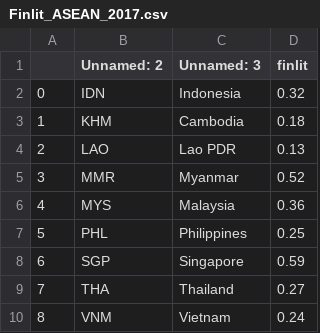
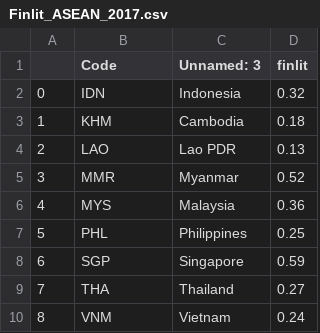
Before and after one commit to Waynsday/DATA101, a CSV file: Finlit_ASEAN_2017.csv, drawn as a sheet.

Commit message:
Update Finlit_ASEAN_2017.csv

```diff
--- a/Finlit_ASEAN_2017.csv
+++ b/Finlit_ASEAN_2017.csv
@@ -1,2 +1,2 @@
-,Unnamed: 2,Unnamed: 3, finlit
+,Code,Unnamed: 3, finlit
 0,IDN,Indonesia,0.32
```
